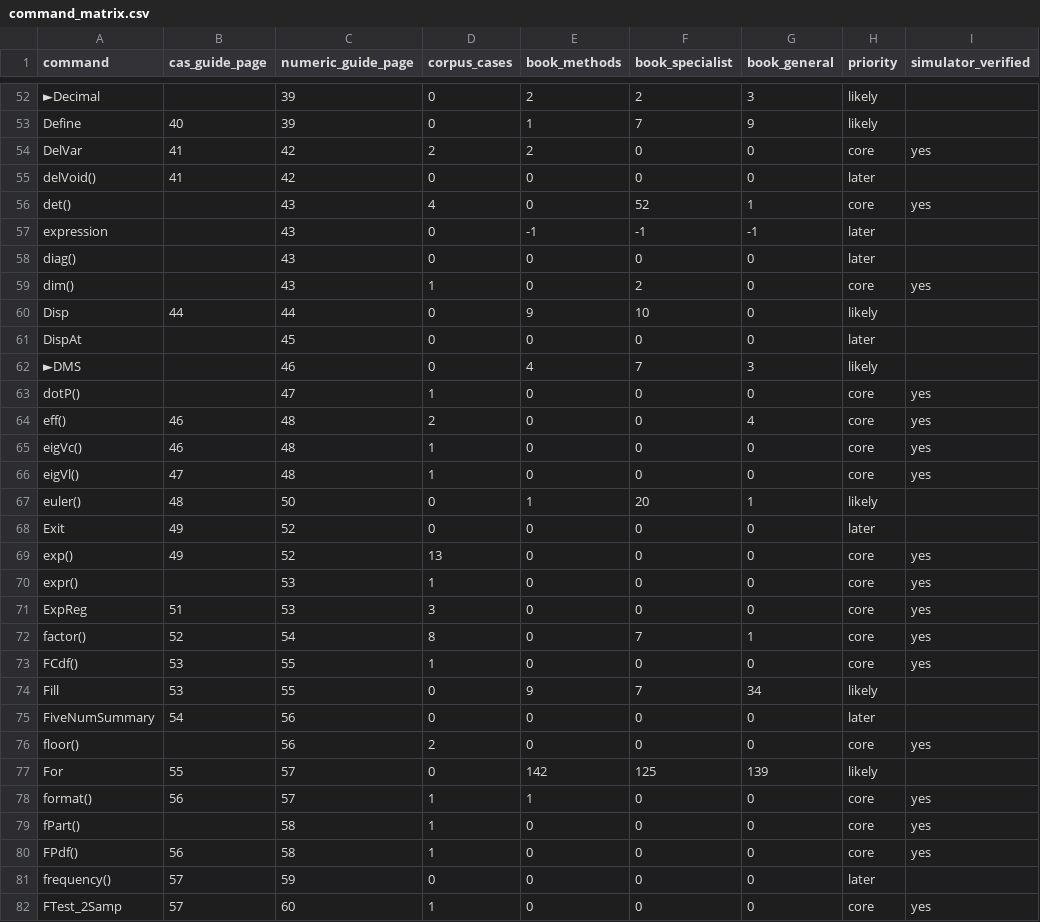
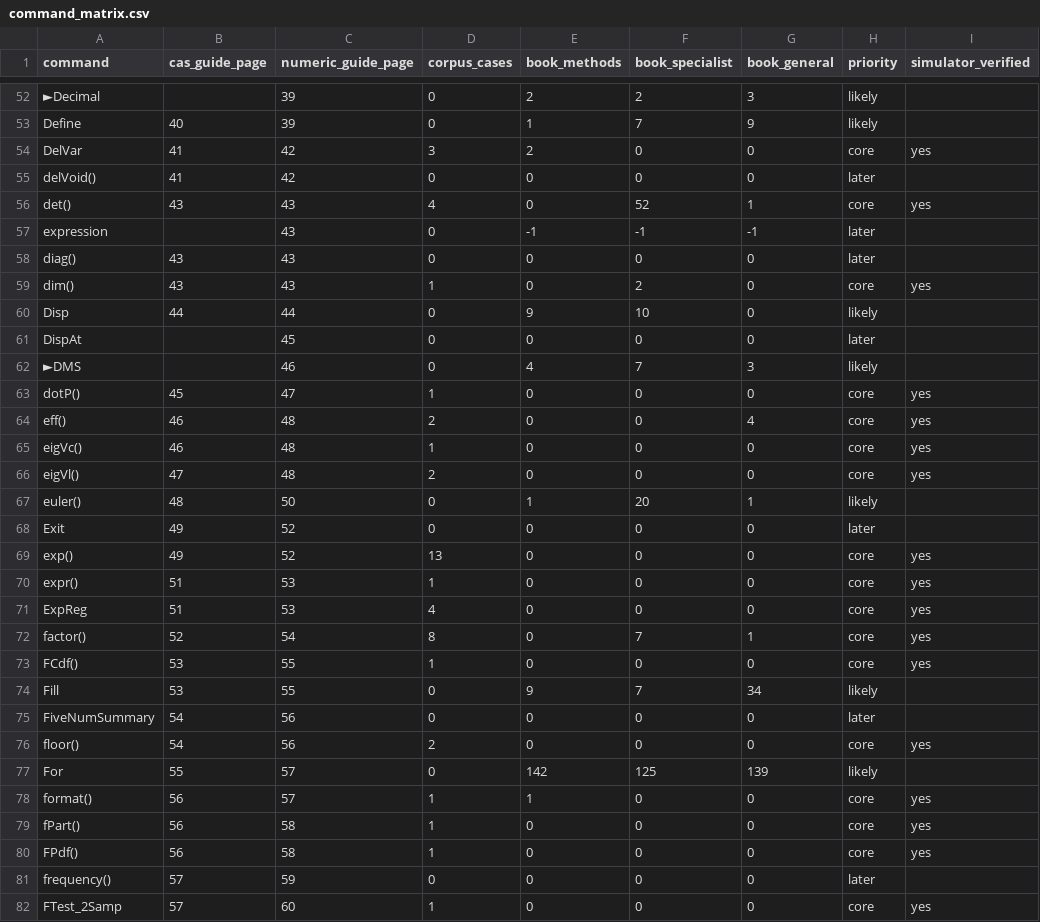
Before and after one commit to proceptual-designs/CASSim, a CSV file: docs/command_matrix.csv, drawn as a sheet; only a part is shown, gaps mark what is left out; the diff covers the shown part only; the diff names each change by its address in the sheet, - before the commit and + after, or states it on an @@ line.

```diff
--- a/docs/command_matrix.csv
+++ b/docs/command_matrix.csv
-D54 (corpus_cases): 2
+D54 (corpus_cases): 3
-B56 (cas_guide_page): (empty)
+B56 (cas_guide_page): 43
-B58:B59 (cas_guide_page): (empty)
+B58:B59 (cas_guide_page): 43
-B63 (cas_guide_page): (empty)
+B63 (cas_guide_page): 45
-D66 (corpus_cases): 1
+D66 (corpus_cases): 2
-B70 (cas_guide_page): (empty)
+B70 (cas_guide_page): 51
-D71 (corpus_cases): 3
+D71 (corpus_cases): 4
-B76 (cas_guide_page): (empty)
+B76 (cas_guide_page): 54
-B79 (cas_guide_page): (empty)
+B79 (cas_guide_page): 56
```
Also changed, not shown: 7 added rows and 74 edited cells elsewhere in this file, 12 other files.
